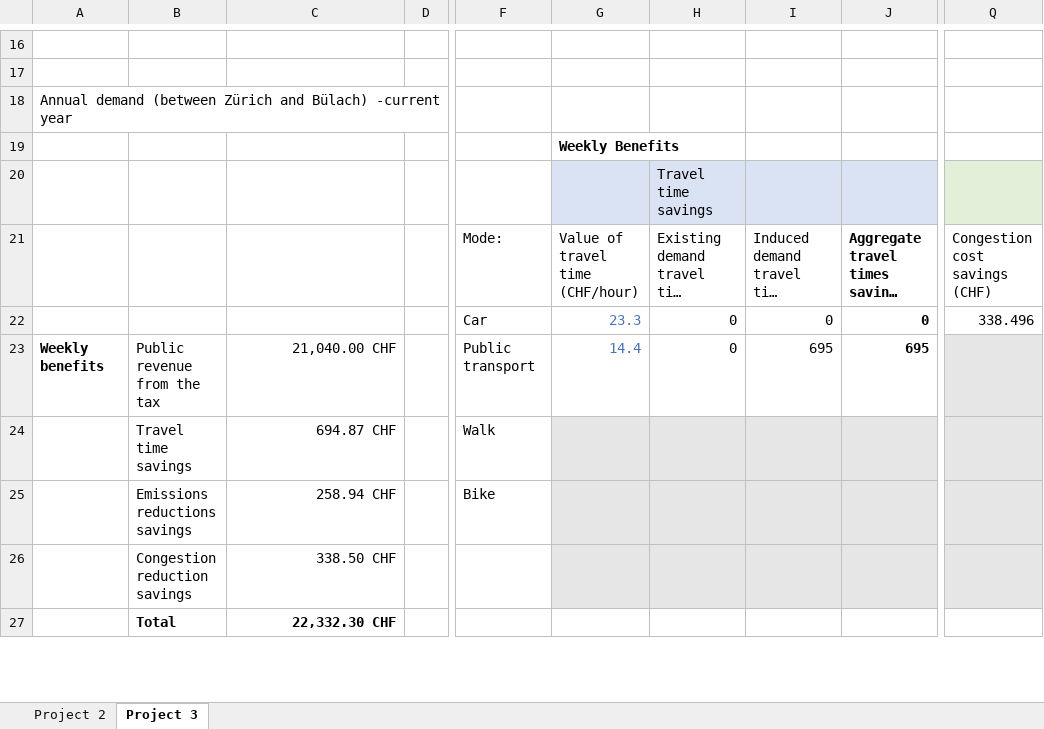
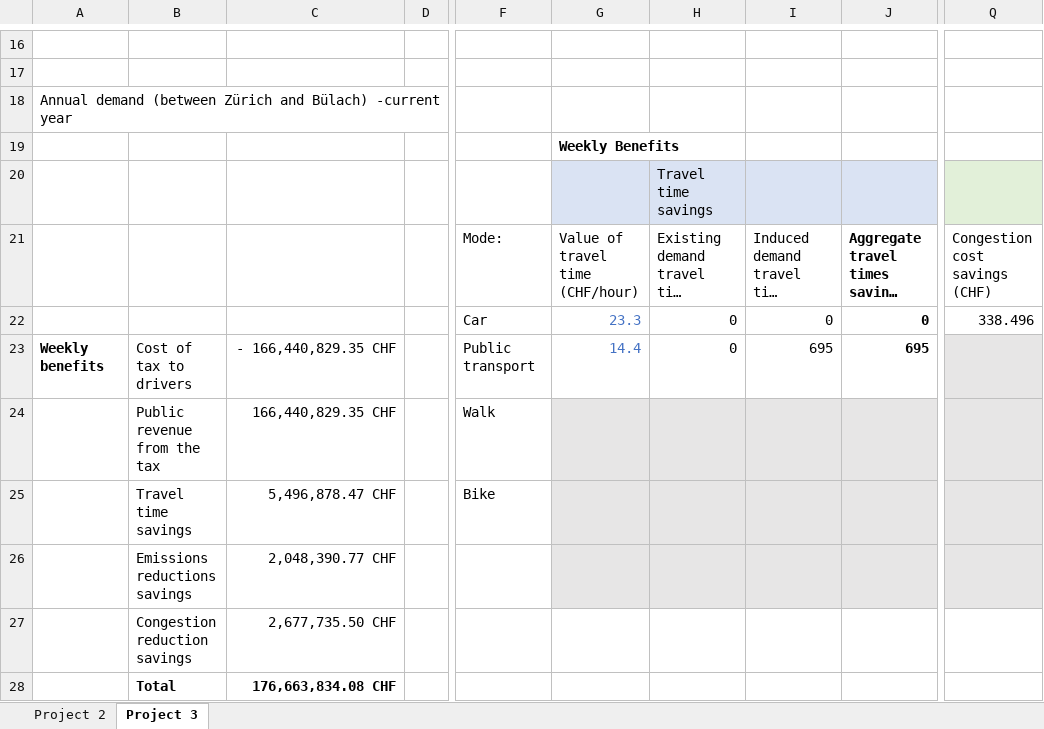
Before and after one commit to thibault-vignon/TransportPlanning, an Excel workbook: CBA.xlsx, sheet Project 3, drawn as a sheet; only a part is shown, gaps mark what is left out; long unchanged cells end in …; values as stored, in another font and other column widths than the file's, no borders; addresses are those after the commit; rows hold the shown columns only; the diff covers the shown part only; the diff names each change by its address in the sheet, - before the commit and + after, or states it on an @@ line.

Commit message:
corrected (hope so) cost allocation for the car tax project

```diff
--- a/CBA.xlsx (sheet Project 3)
+++ b/CBA.xlsx (sheet Project 3)
-B23: Public revenue from the tax
+B23: Cost of tax to drivers
-C23: 21,040.00 CHF
+C23: - 166,440,829.35 CHF
-B24: Travel time savings
+B24: Public revenue from the tax
-C24: 694.87 CHF
+C24: 166,440,829.35 CHF
-B25: Emissions reductions savings
+B25: Travel time savings
-C25: 258.94 CHF
+C25: 5,496,878.47 CHF
+row 26:  | Emissions reductions savings | 2,048,390.77 CHF
-C27: 338.50 CHF
+C27: 2,677,735.50 CHF
-G27:J27 fill: #E7E6E6
+G27:J27 fill: none
-Q27 fill: #E7E6E6
+Q27 fill: none
-C28: 22,332.30 CHF
+C28: 176,663,834.08 CHF
```
Also changed, not shown: 1 added row, 1 removed row, 13 edited cells and cell formats elsewhere in this sheet.
